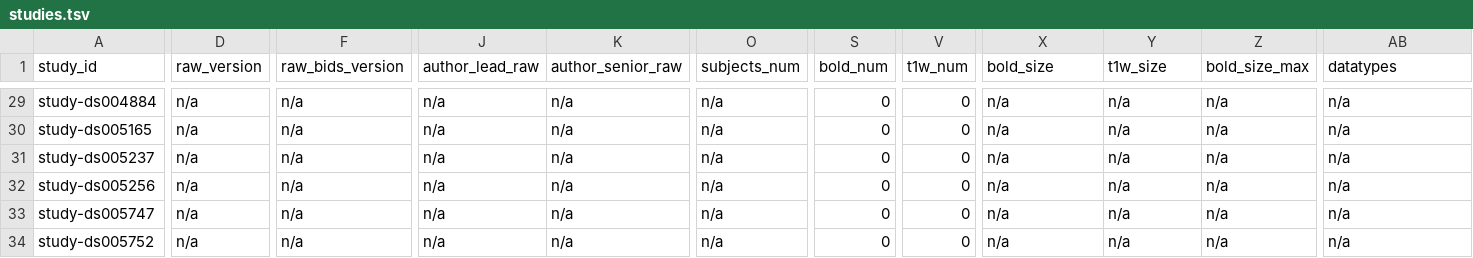
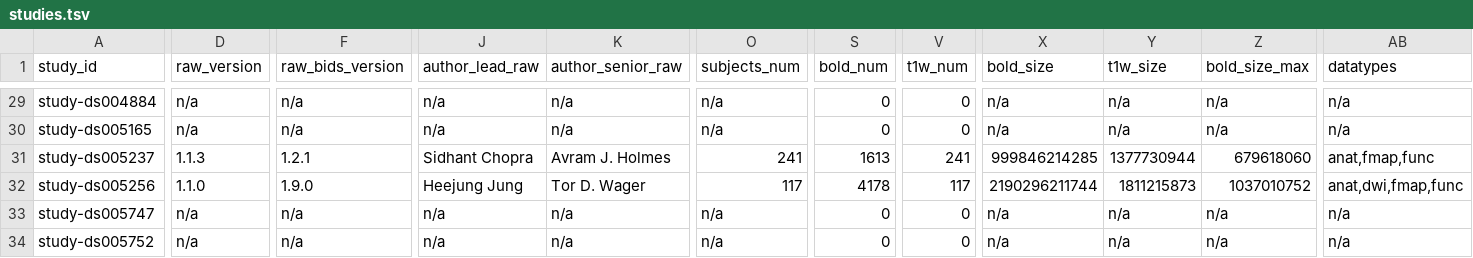
Before and after one commit to OpenNeuroStudies/OpenNeuroStudies, a TSV file: studies.tsv, drawn as a sheet; only a part is shown, gaps mark what is left out; the diff covers the shown part only; the diff names each change by its address in the sheet, - before the commit and + after, or states it on an @@ line.

```diff
--- a/studies.tsv
+++ b/studies.tsv
-D31 (raw_version): n/a
+D31 (raw_version): 1.1.3
-F31 (raw_bids_version): n/a
+F31 (raw_bids_version): 1.2.1
-J31 (author_lead_raw): n/a
+J31 (author_lead_raw): Sidhant Chopra
-K31 (author_senior_raw): n/a
+K31 (author_senior_raw): Avram J. Holmes
-O31 (subjects_num): n/a
+O31 (subjects_num): 241
-S31 (bold_num): 0
+S31 (bold_num): 1613
-V31 (t1w_num): 0
+V31 (t1w_num): 241
-X31 (bold_size): n/a
+X31 (bold_size): 999846214285
-Y31 (t1w_size): n/a
+Y31 (t1w_size): 1377730944
-Z31 (bold_size_max): n/a
+Z31 (bold_size_max): 679618060
-AB31 (datatypes): n/a
+AB31 (datatypes): anat,fmap,func
-D32 (raw_version): n/a
+D32 (raw_version): 1.1.0
-F32 (raw_bids_version): n/a
+F32 (raw_bids_version): 1.9.0
-J32 (author_lead_raw): n/a
+J32 (author_lead_raw): Heejung Jung
-K32 (author_senior_raw): n/a
+K32 (author_senior_raw): Tor D. Wager
-O32 (subjects_num): n/a
+O32 (subjects_num): 117
-S32 (bold_num): 0
+S32 (bold_num): 4178
-V32 (t1w_num): 0
+V32 (t1w_num): 117
-X32 (bold_size): n/a
+X32 (bold_size): 2190296211744
-Y32 (t1w_size): n/a
+Y32 (t1w_size): 1811215873
-Z32 (bold_size_max): n/a
+Z32 (bold_size_max): 1037010752
-AB32 (datatypes): n/a
+AB32 (datatypes): anat,dwi,fmap,func
```
Also changed, not shown: 48 edited cells elsewhere in this file, studies+derivatives.tsv.
